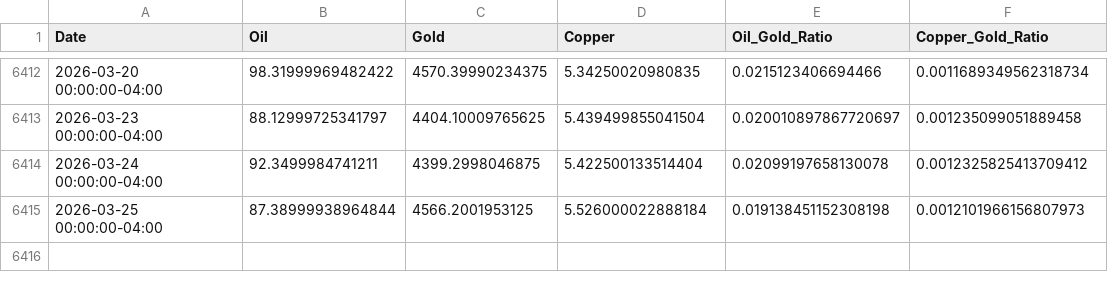
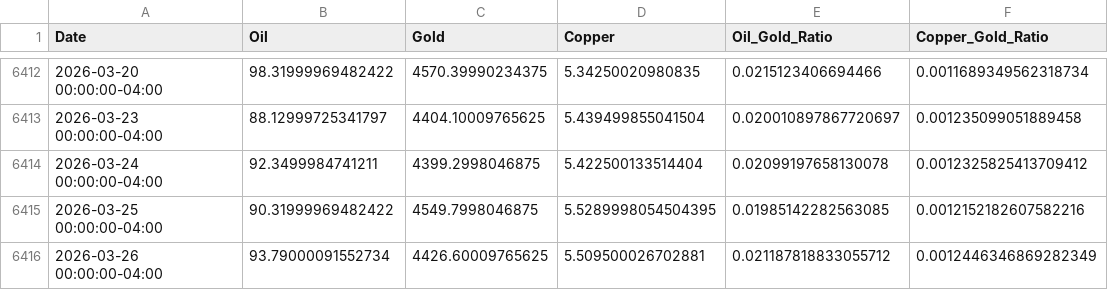
Before and after one commit to rekslee/jiucai, a CSV file: data/oil_gold_ copper.csv, drawn as a sheet; only a part is shown, gaps mark what is left out.

```diff
--- a/data/oil_gold_ copper.csv
+++ b/data/oil_gold_ copper.csv
@@ -6414,2 +6414,3 @@ Date,Oil,Gold,Copper,Oil_Gold_Ratio,Copper_Gold_Ratio
 2026-03-24 00:00:00-04:00,92.3499984741211,4399.2998046875,5.422500133514404,0.02099197658130078,0.0012325825413709412
-2026-03-25 00:00:00-04:00,87.38999938964844,4566.2001953125,5.526000022888184,0.019138451152308198,0.0012101966156807973
+2026-03-25 00:00:00-04:00,90.31999969482422,4549.7998046875,5.5289998054504395,0.01985142282563085,0.0012152182607582216
+2026-03-26 00:00:00-04:00,93.79000091552734,4426.60009765625,5.509500026702881,0.021187818833055712,0.0012446346869282349
```
Also changed, not shown: data/fred_financial.csv.
